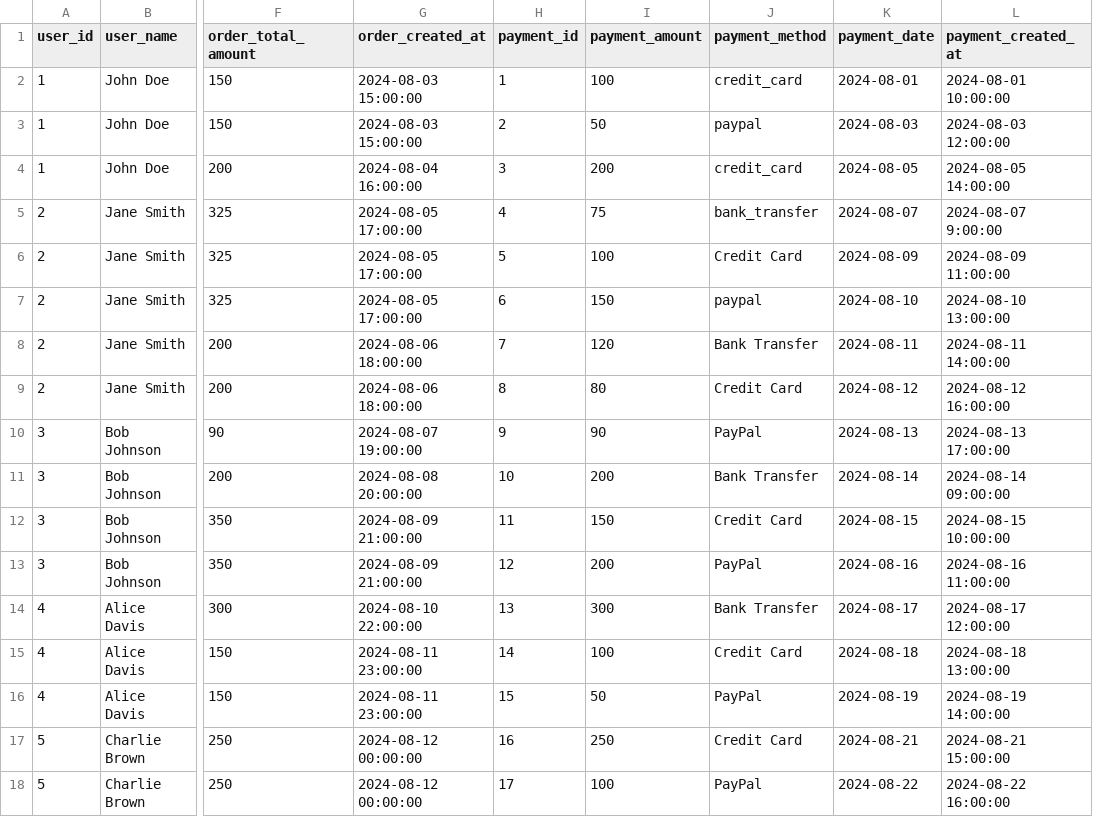
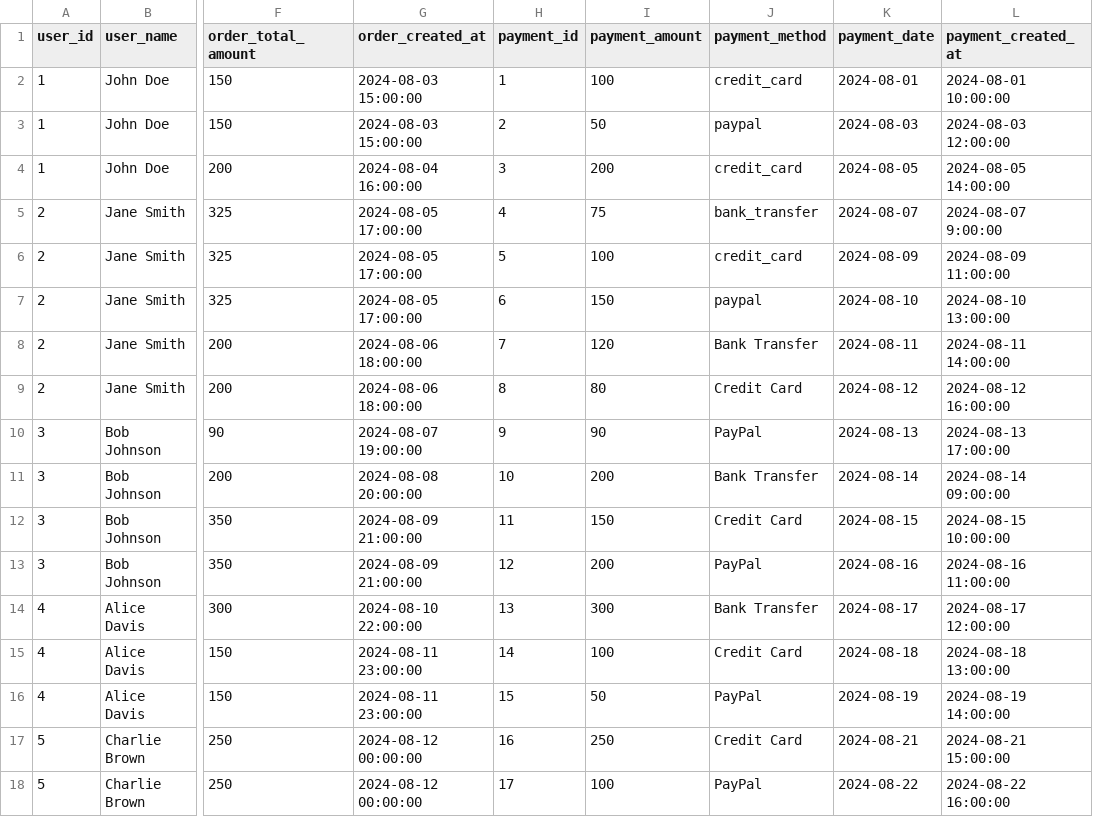
Before and after one commit to peshaladushyanthika/PaymentsManagementSystem, a CSV file: storage/app/imports/payment.csv, drawn as a sheet; only a part is shown, gaps mark what is left out; the diff names each change by its address in the sheet, - before the commit and + after, or states it on an @@ line.

```diff
--- a/storage/app/imports/payment.csv
+++ b/storage/app/imports/payment.csv
-J6 (payment_method): Credit Card
+J6 (payment_method): credit_card
```
Also changed, not shown: 3 other files.
